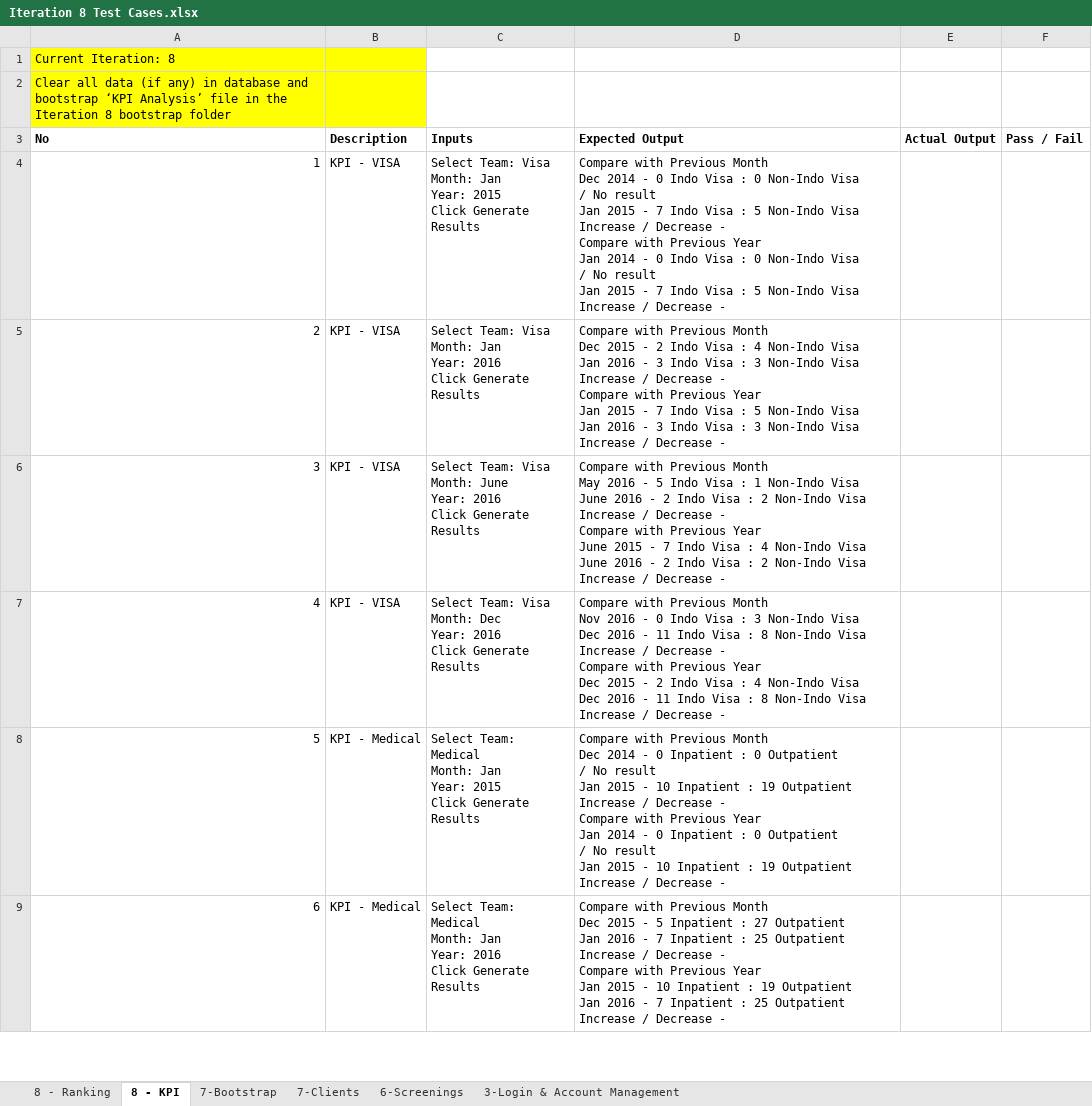
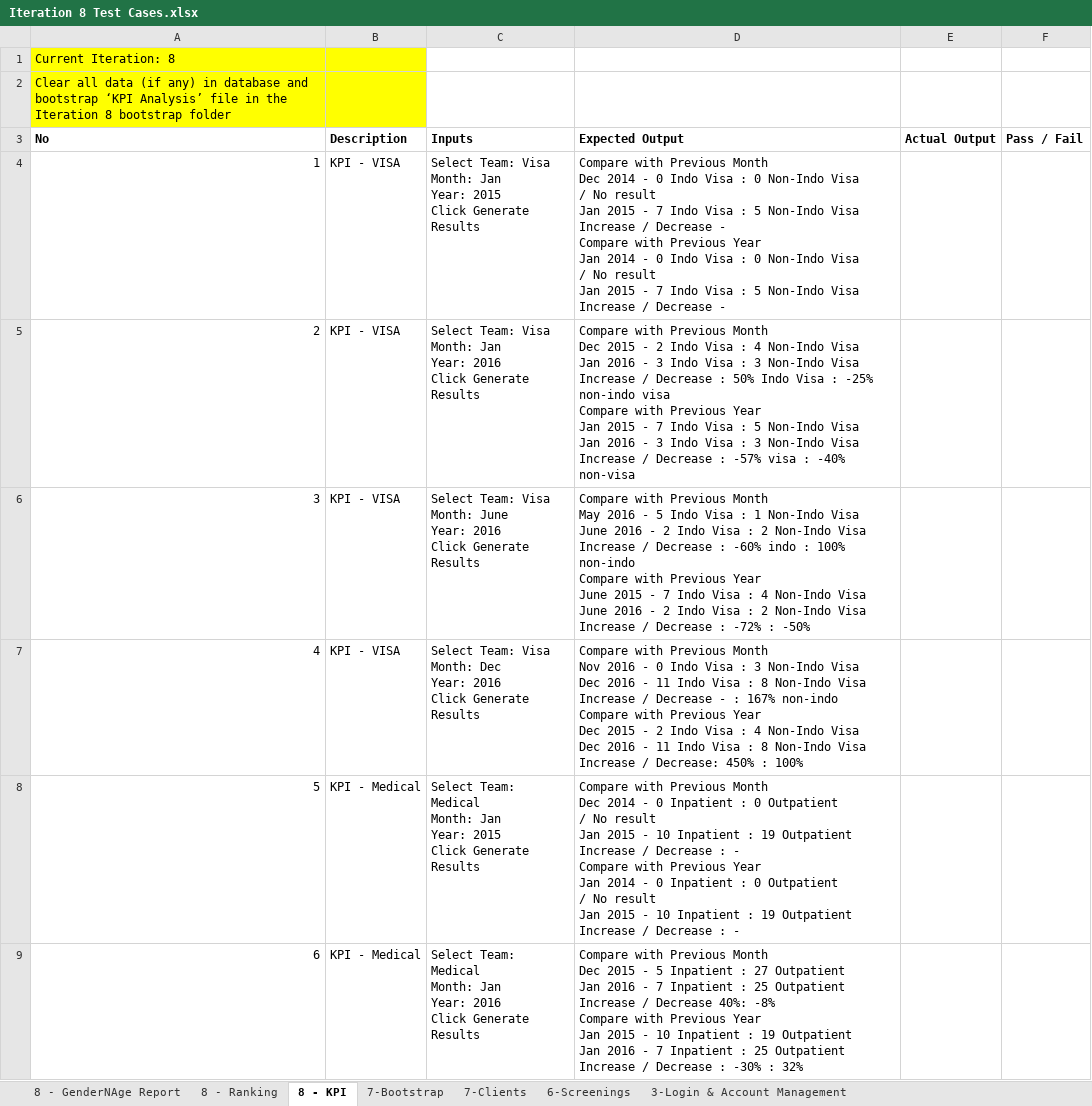
Before and after one commit to seankwok/Ulink, an Excel workbook: Test Cases/Iteration 8/Iteration 8 Test Cases.xlsx, sheet 8 - KPI, drawn as a sheet; only a part is shown; values as stored, in another font and other column widths than the file's, no borders; ↵ is a line break in a cell; the diff covers the shown part only; the diff names each change by its address in the sheet, - before the commit and + after, or states it on an @@ line.

```diff
--- a/Test Cases/Iteration 8/Iteration 8 Test Cases.xlsx (sheet 8 - KPI)
+++ b/Test Cases/Iteration 8/Iteration 8 Test Cases.xlsx (sheet 8 - KPI)
@@ sheet tab unhidden: 8 - GenderNAge Report @@
-D5 (Expected Output): …/ Decrease - ↵ Compare with Previous Year ↵ Jan 2015 - 7 Indo Visa : 5 Non-Indo Visa ↵ Jan 2016 - 3 Indo Visa : 3 Non-Indo Visa ↵ Increase / Decrease -
+D5 (Expected Output): …/ Decrease : 50% Indo Visa : -25% non-indo visa ↵ Compare with Previous Year ↵ Jan 2015 - 7 Indo Visa : 5 Non-Indo Visa ↵ Jan 2016 - 3 Indo Visa : 3 Non-Indo Visa ↵ Increase / Decrease : -57% visa : -40% non-visa
-D6 (Expected Output): …/ Decrease - ↵ Compare with Previous Year ↵ June 2015 - 7 Indo Visa : 4 Non-Indo Visa ↵ June 2016 - 2 Indo Visa : 2 Non-Indo Visa ↵ Increase / Decrease -
+D6 (Expected Output): …/ Decrease : -60% indo : 100% non-indo ↵ Compare with Previous Year ↵ June 2015 - 7 Indo Visa : 4 Non-Indo Visa ↵ June 2016 - 2 Indo Visa : 2 Non-Indo Visa ↵ Increase / Decrease : -72% : -50%
-D7 (Expected Output): …Decrease - ↵ Compare with Previous Year ↵ Dec 2015 - 2 Indo Visa : 4 Non-Indo Visa ↵ Dec 2016 - 11 Indo Visa : 8 Non-Indo Visa ↵ Increase / Decrease -
+D7 (Expected Output): …Decrease - : 167% non-indo ↵ Compare with Previous Year ↵ Dec 2015 - 2 Indo Visa : 4 Non-Indo Visa ↵ Dec 2016 - 11 Indo Visa : 8 Non-Indo Visa ↵ Increase / Decrease: 450% : 100%
-D8 (Expected Output): …/ Decrease - ↵ Compare with Previous Year ↵ Jan 2014 - 0 Inpatient : 0 Outpatient ↵ / No result ↵ Jan 2015 - 10 Inpatient : 19 Outpatient ↵ Increase / Decrease -
+D8 (Expected Output): …/ Decrease : - ↵ Compare with Previous Year ↵ Jan 2014 - 0 Inpatient : 0 Outpatient ↵ / No result ↵ Jan 2015 - 10 Inpatient : 19 Outpatient ↵ Increase / Decrease : -
-D9 (Expected Output): …/ Decrease - ↵ Compare with Previous Year ↵ Jan 2015 - 10 Inpatient : 19 Outpatient ↵ Jan 2016 - 7 Inpatient : 25 Outpatient ↵ Increase / Decrease -
+D9 (Expected Output): …/ Decrease 40%: -8% ↵ Compare with Previous Year ↵ Jan 2015 - 10 Inpatient : 19 Outpatient ↵ Jan 2016 - 7 Inpatient : 25 Outpatient ↵ Increase / Decrease : -30% : 32%
```
Also changed, not shown: 2 removed rows and 2 edited cells elsewhere in this sheet, 1 other file.
